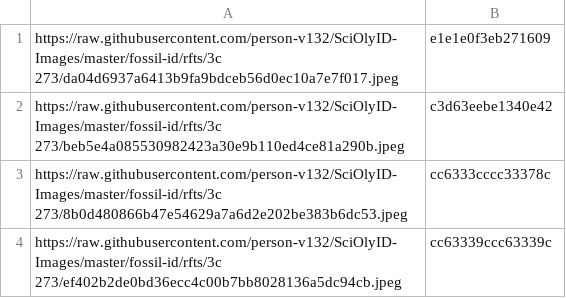
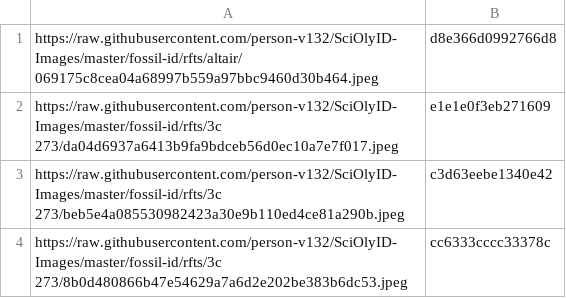
Before and after one commit to person-v132/SciOlyID-Images, a CSV file: rfts/hashes.csv, drawn as a sheet; only a part is shown; the shorter side is filled out with more unchanged rows.

```diff
--- a/rfts/hashes.csv
+++ b/rfts/hashes.csv
@@ -1 +1,2 @@
+https://raw.githubusercontent.com/person-v132/SciOlyID-Images/master/fossil-id/rfts/altair/069175c8cea04a68997b559a97bbc9460d30b464.jpeg,d8e366d0992766d8
 https://raw.githubusercontent.com/person-v132/SciOlyID-Images/master/fossil-id/rfts/3c 273/da04d6937a6413b9fa9bdceb56d0ec10a7e7f017.jpeg,e1e1e0f3eb271609
```
